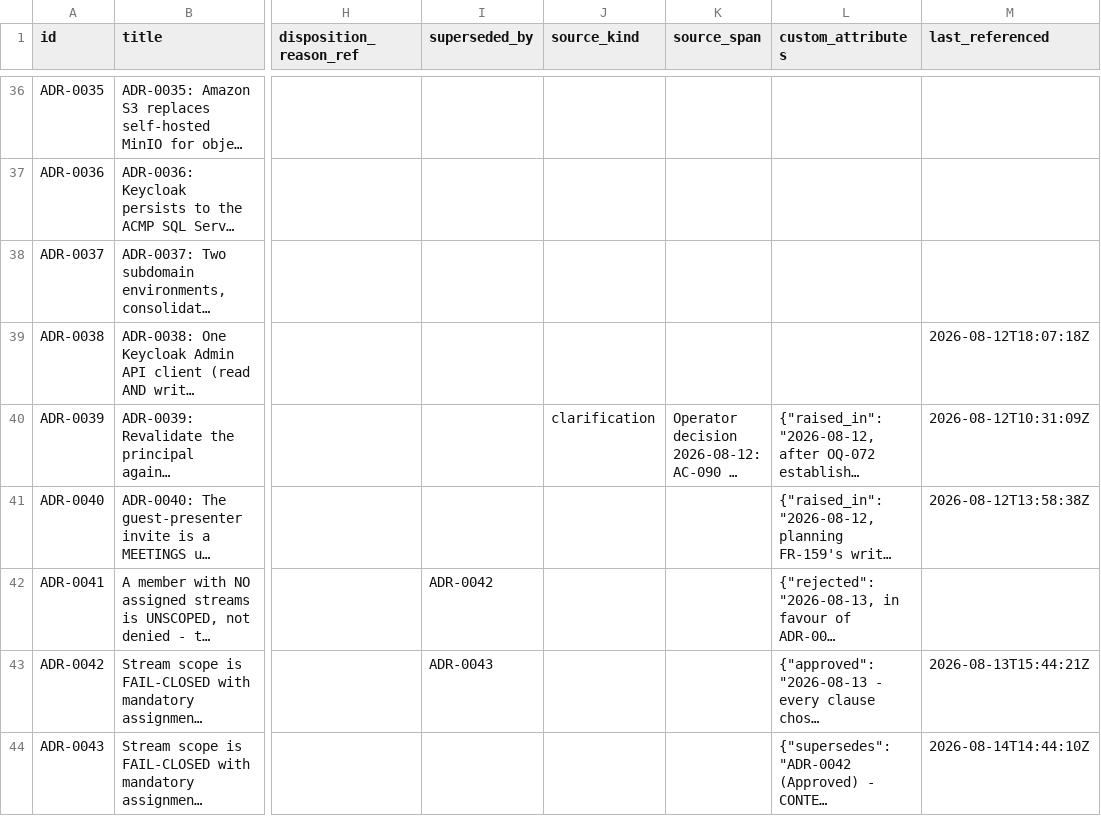
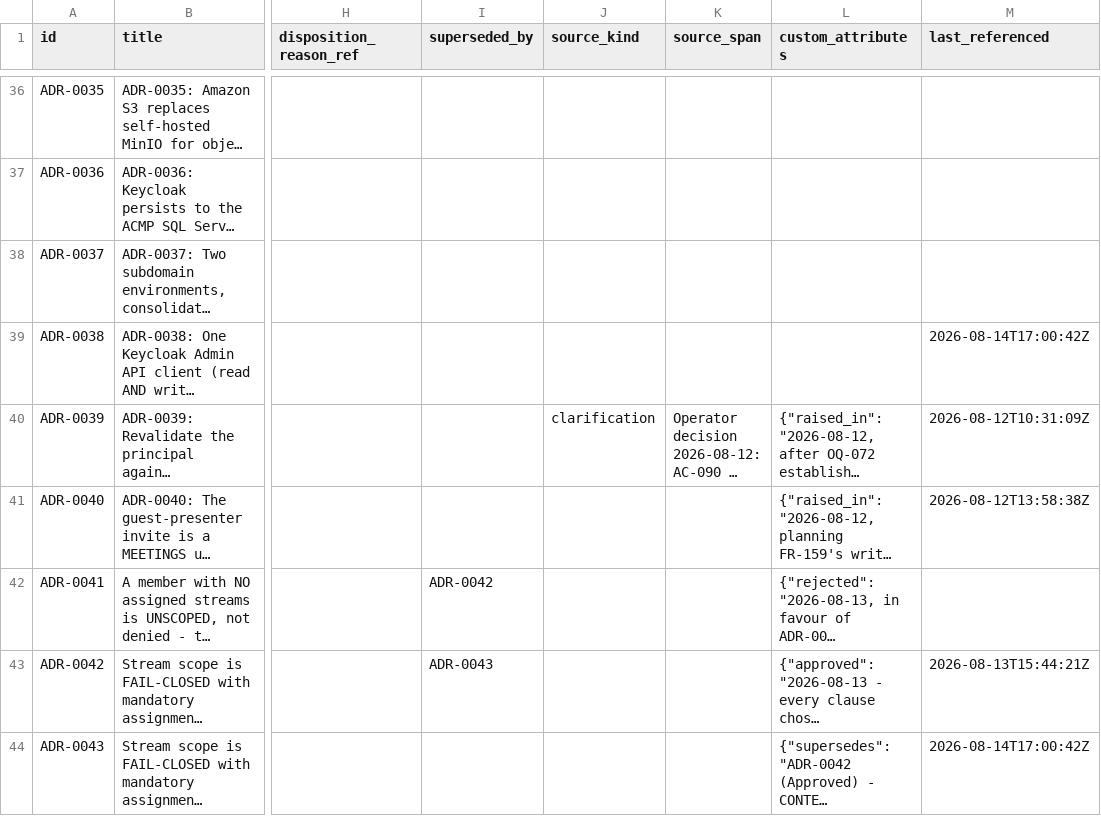
Before and after one commit to A-H-911/acmp, a CSV file: tamheed-package/csv/adrs.csv, drawn as a sheet; only a part is shown, gaps mark what is left out; long unchanged cells end in …; the diff names each change by its address in the sheet, - before the commit and + after, or states it on an @@ line.

```diff
--- a/tamheed-package/csv/adrs.csv
+++ b/tamheed-package/csv/adrs.csv
-M39 (last_referenced): 2026-08-12T18:07:18Z
+M39 (last_referenced): 2026-08-14T17:00:42Z
-M44 (last_referenced): 2026-08-14T14:44:10Z
+M44 (last_referenced): 2026-08-14T17:00:42Z
```
Also changed, not shown: tamheed-package/csv/decisions.csv, tamheed-package/csv/defects.csv, 8 other files.
